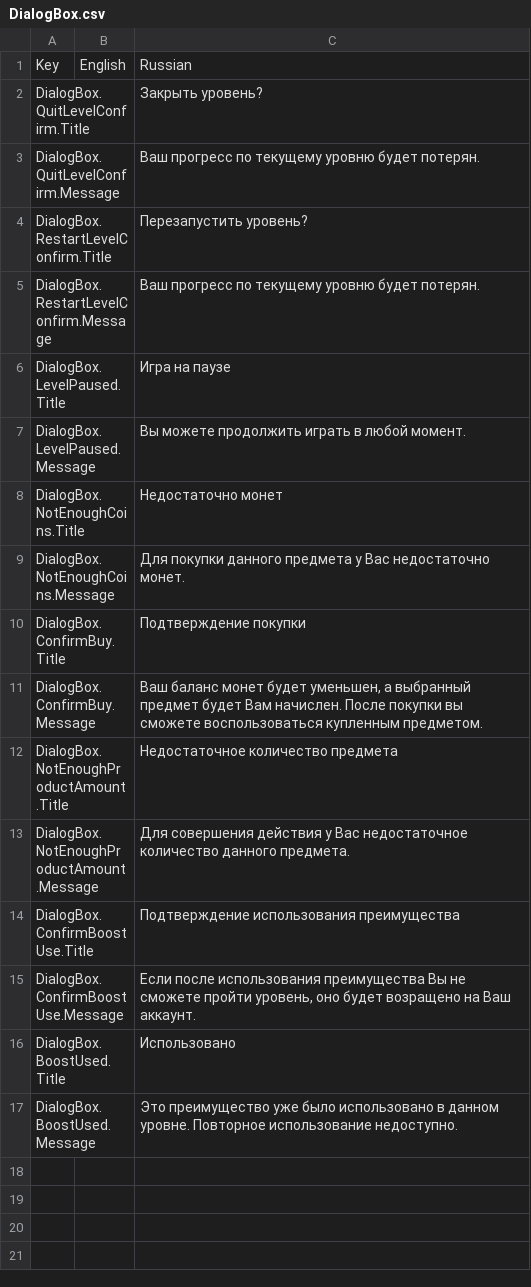
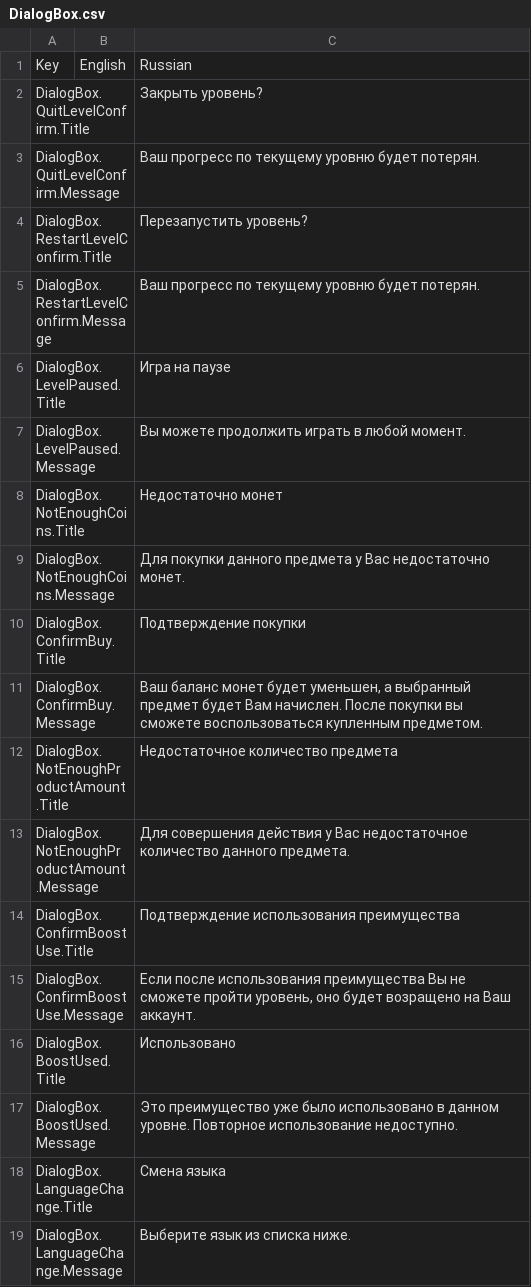
Before and after one commit to gslprod/Connect-It-game, a CSV file: Assets/Resources/Localization/DialogBox.csv, drawn as a sheet; the diff names each change by its address in the sheet, - before the commit and + after, or states it on an @@ line.

```diff
--- a/Assets/Resources/Localization/DialogBox.csv
+++ b/Assets/Resources/Localization/DialogBox.csv
+row 18: DialogBox.LanguageChange.Title |  | Смена языка
+row 19: DialogBox.LanguageChange.Message |  | Выберите язык из списка ниже.
```
Also changed, not shown: Assets/Resources/Localization/Gameplay.csv, Assets/Resources/Localization/Items.csv, 51 other files.
